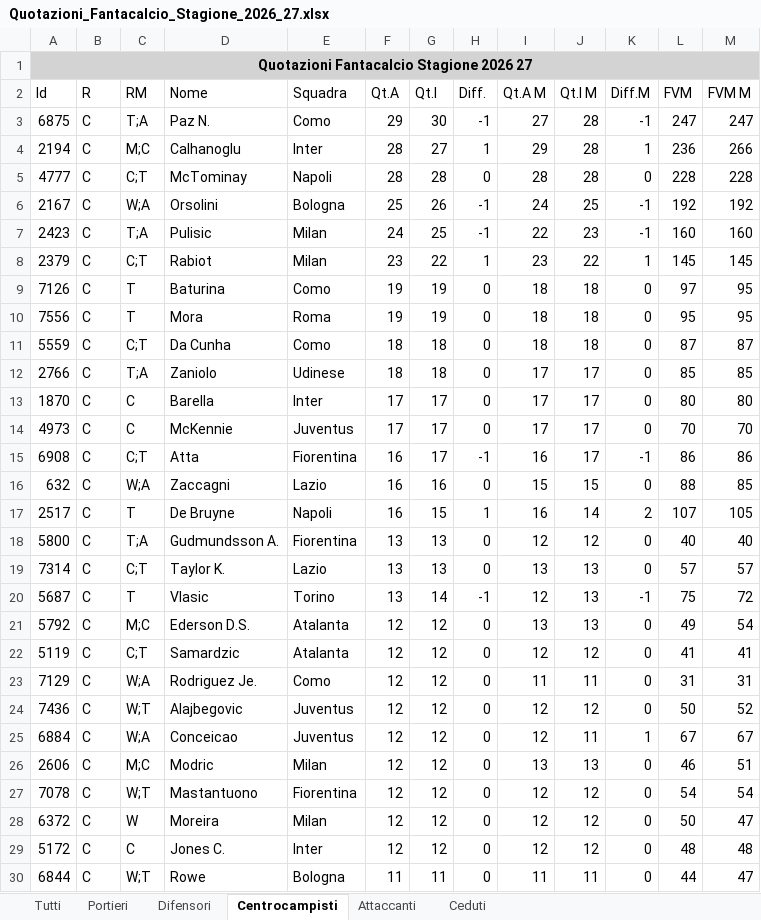
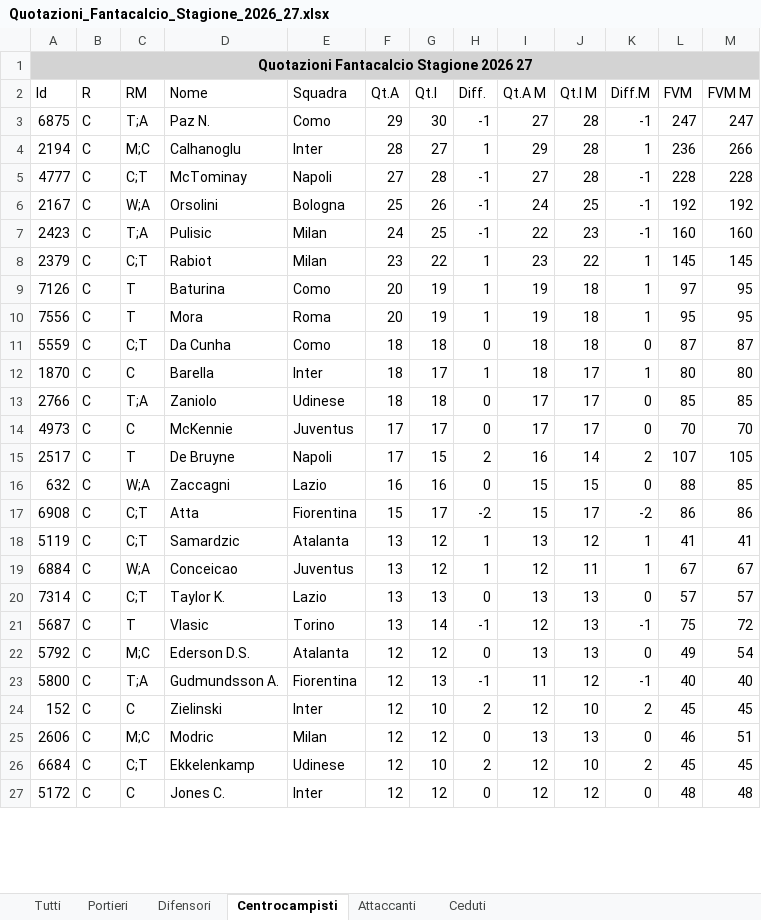
Before and after one commit to 0novanta/tool-asta-fantacalcio, an Excel workbook: quotazioni/Quotazioni_Fantacalcio_Stagione_2026_27.xlsx, sheet Centrocampisti, drawn as a sheet; only a part is shown; values as stored, in another font and other column widths than the file's, no borders; removed rows and columns are numbered as before the commit, all else as after; the diff covers the shown part only; the diff names each change by its address in the sheet, - before the commit and + after, or states it on an @@ line.

```diff
--- a/quotazioni/Quotazioni_Fantacalcio_Stagione_2026_27.xlsx (sheet Centrocampisti)
+++ b/quotazioni/Quotazioni_Fantacalcio_Stagione_2026_27.xlsx (sheet Centrocampisti)
-F5 (Qt.A): 28
+F5 (Qt.A): 27
-H5 (Diff.): 0
+H5 (Diff.): -1
-I5 (Qt.A M): 28
+I5 (Qt.A M): 27
-K5 (Diff.M): 0
+K5 (Diff.M): -1
-F9:F10 (Qt.A): 19
+F9:F10 (Qt.A): 20
-H9:H10 (Diff.): 0
+H9:H10 (Diff.): 1
-I9:I10 (Qt.A M): 18
+I9:I10 (Qt.A M): 19
-K9:K10 (Diff.M): 0
+K9:K10 (Diff.M): 1
+row 12: 1870 | C | C | Barella | Inter | 18 | 17 | 1 | 18 | 17 | 1 | 80 | 80
-row 13: 1870 | C | C | Barella | Inter | 17 | 17 | 0 | 17 | 17 | 0 | 80 | 80
-row 15: 6908 | C | C;T | Atta | Fiorentina | 16 | 17 | -1 | 16 | 17 | -1 | 86 | 86
+row 15: 2517 | C | T | De Bruyne | Napoli | 17 | 15 | 2 | 16 | 14 | 2 | 107 | 105
-row 17: 2517 | C | T | De Bruyne | Napoli | 16 | 15 | 1 | 16 | 14 | 2 | 107 | 105
-row 18: 5800 | C | T;A | Gudmundsson A. | Fiorentina | 13 | 13 | 0 | 12 | 12 | 0 | 40 | 40
+row 17: 6908 | C | C;T | Atta | Fiorentina | 15 | 17 | -2 | 15 | 17 | -2 | 86 | 86
+row 18: 5119 | C | C;T | Samardzic | Atalanta | 13 | 12 | 1 | 13 | 12 | 1 | 41 | 41
+row 19: 6884 | C | W;A | Conceicao | Juventus | 13 | 12 | 1 | 12 | 11 | 1 | 67 | 67
-row 22: 5119 | C | C;T | Samardzic | Atalanta | 12 | 12 | 0 | 12 | 12 | 0 | 41 | 41
-row 23: 7129 | C | W;A | Rodriguez Je. | Como | 12 | 12 | 0 | 11 | 11 | 0 | 31 | 31
-row 24: 7436 | C | W;T | Alajbegovic | Juventus | 12 | 12 | 0 | 12 | 12 | 0 | 50 | 52
-row 25: 6884 | C | W;A | Conceicao | Juventus | 12 | 12 | 0 | 12 | 11 | 1 | 67 | 67
+row 23: 5800 | C | T;A | Gudmundsson A. | Fiorentina | 12 | 13 | -1 | 11 | 12 | -1 | 40 | 40
+row 24: 152 | C | C | Zielinski | Inter | 12 | 10 | 2 | 12 | 10 | 2 | 45 | 45
-row 27: 7078 | C | W;T | Mastantuono | Fiorentina | 12 | 12 | 0 | 12 | 12 | 0 | 54 | 54
-row 28: 6372 | C | W | Moreira | Milan | 12 | 12 | 0 | 12 | 12 | 0 | 50 | 47
+row 26: 6684 | C | C;T | Ekkelenkamp | Udinese | 12 | 10 | 2 | 12 | 10 | 2 | 45 | 45
-row 30: 6844 | C | W;T | Rowe | Bologna | 11 | 11 | 0 | 11 | 11 | 0 | 44 | 47
```
Also changed, not shown: 60 added rows, 52 removed rows and 38 edited cells elsewhere in this sheet, sheet Tutti, sheet Difensori, sheet Attaccanti, sheet Portieri, sheet Ceduti, statistiche/Statistiche_Fantacalcio_Stagione_2026_27.xlsx, 1 other file.
